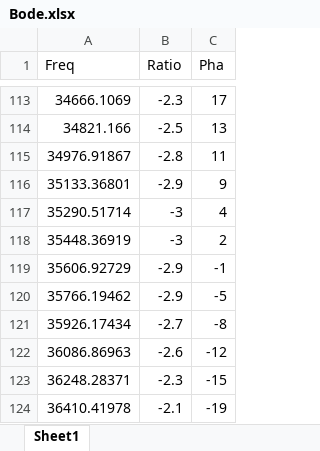
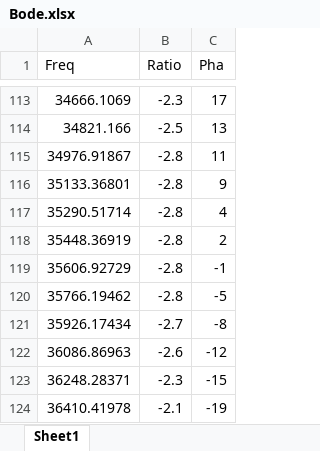
Before and after one commit to mregueira/InformesTC, an Excel workbook: TP5/EJ2/Mediciones/Bode.xlsx, sheet Sheet1, drawn as a sheet; only a part is shown, gaps mark what is left out; values as stored, in another font and other column widths than the file's, no borders; the diff names each change by its address in the sheet, - before the commit and + after, or states it on an @@ line.

```diff
--- a/TP5/EJ2/Mediciones/Bode.xlsx (sheet Sheet1)
+++ b/TP5/EJ2/Mediciones/Bode.xlsx (sheet Sheet1)
-B116 (Ratio): -2.9
+B116 (Ratio): -2.8
-B117:B118 (Ratio): -3
+B117:B118 (Ratio): -2.8
-B119:B120 (Ratio): -2.9
+B119:B120 (Ratio): -2.8
```
Also changed, not shown: 2 other files.
